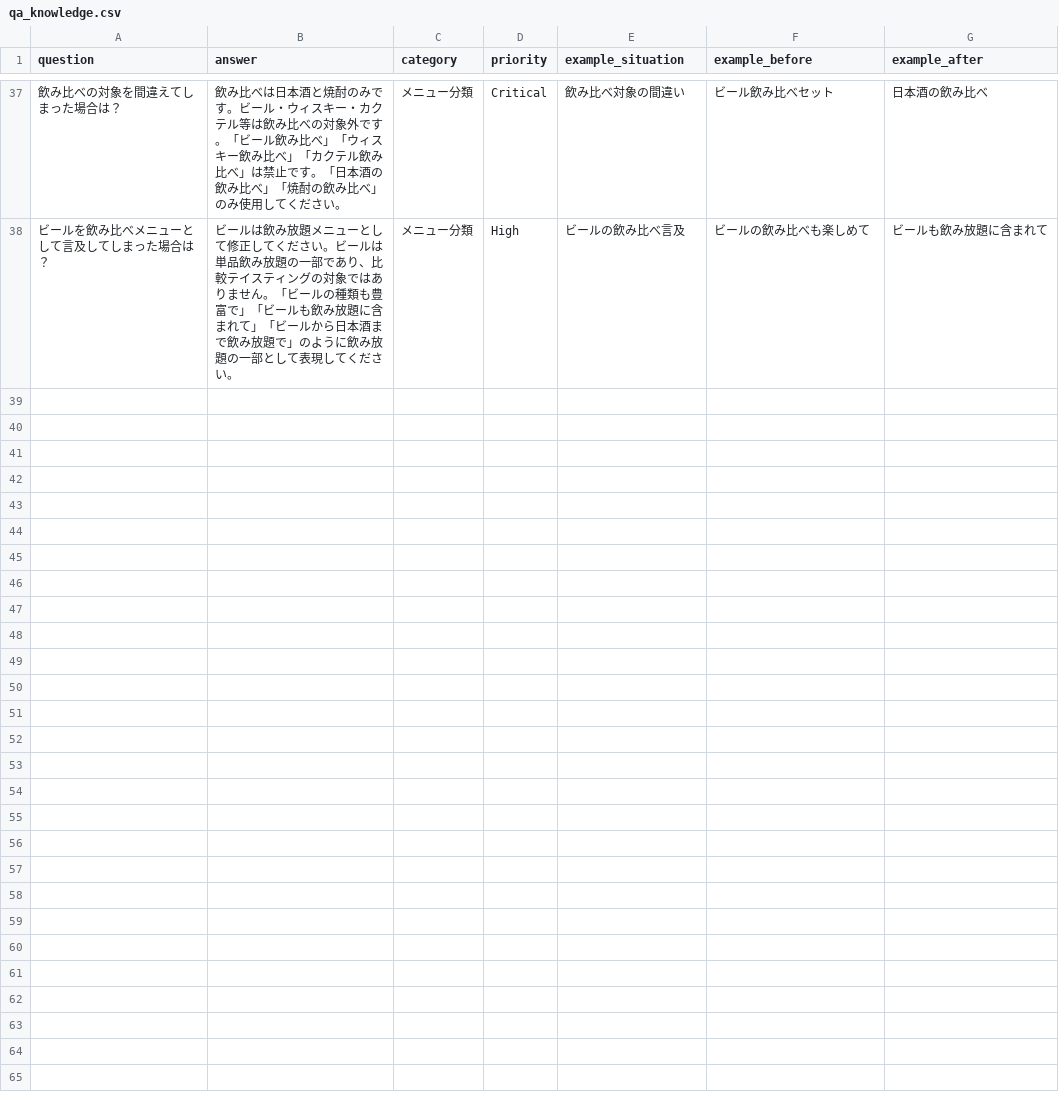
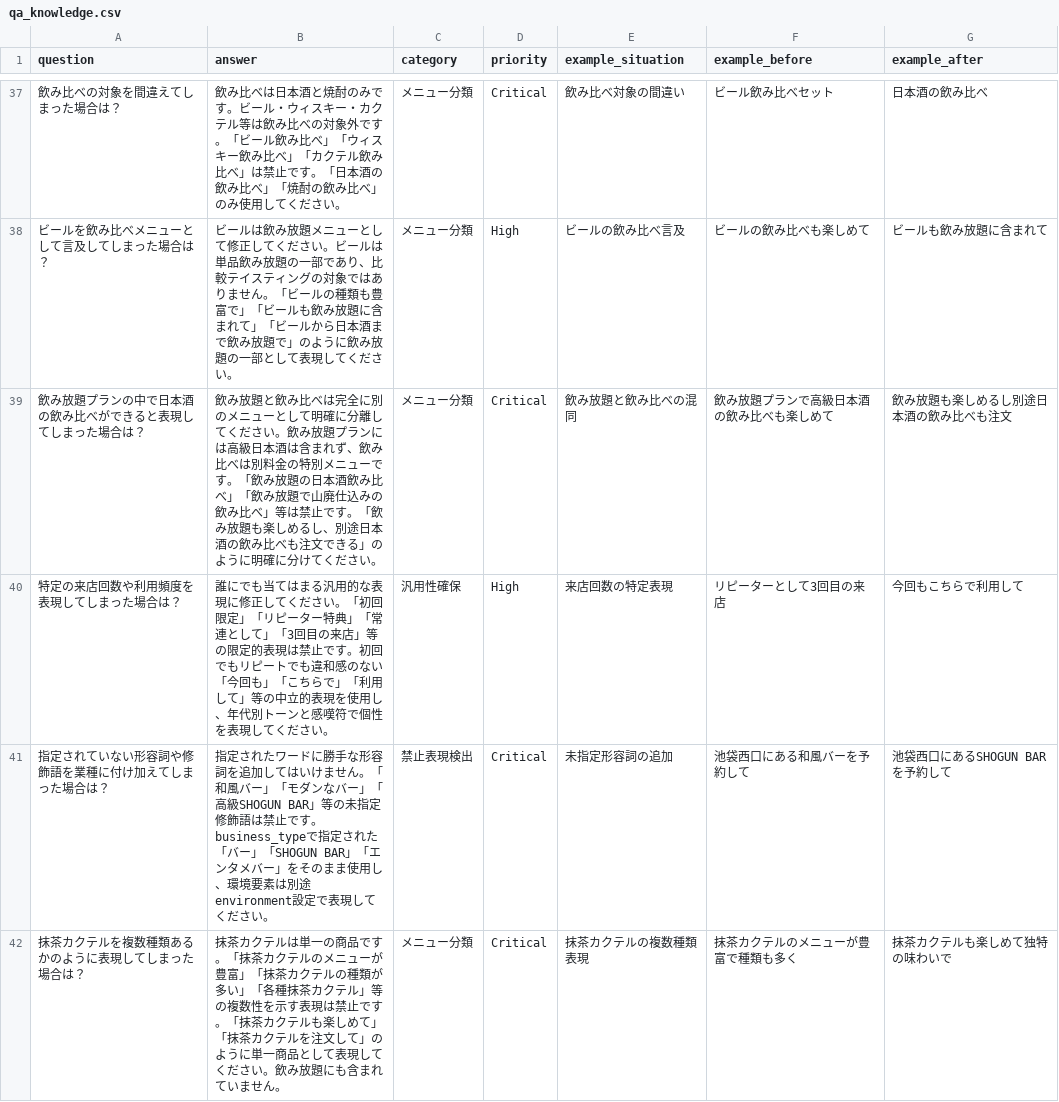
Before and after one commit to ikeike55momo/ReviewGenerator, a CSV file: sample-csv/qa_knowledge.csv, drawn as a sheet; only a part is shown, gaps mark what is left out; the diff names each change by its address in the sheet, - before the commit and + after, or states it on an @@ line.

```diff
--- a/sample-csv/qa_knowledge.csv
+++ b/sample-csv/qa_knowledge.csv
+row 39: 飲み放題プランの中で日本酒の飲み比べができると表現してしまった場合は？ | 飲み放題と飲み比べは完全に別のメニューとして明確に分離してください。飲み放題プランには高級日本酒は含まれず、飲み比べは別料金の特別メニューです。「飲み放題の日本酒飲み比べ」「飲み放題で山廃仕込みの飲み比べ」等は禁止です。「飲み放題も楽しめるし、別途日本酒の飲み比べも注文できる」のように明確に分けてください。 | メニュー分類 | Critical | 飲み放題と飲み比べの混同 | 飲み放題プランで高級日本酒の飲み比べも楽しめて | 飲み放題も楽しめるし別途日本酒の飲み比べも注文
+row 40: 特定の来店回数や利用頻度を表現してしまった場合は？ | 誰にでも当てはまる汎用的な表現に修正してください。「初回限定」「リピーター特典」「常連として」「3回目の来店」等の限定的表現は禁止です。初回でもリピートでも違和感のない「今回も」「こちらで」「利用して」等の中立的表現を使用し、年代別トーンと感嘆符で個性を表現してください。 | 汎用性確保 | High | 来店回数の特定表現 | リピーターとして3回目の来店 | 今回もこちらで利用して
+row 41: 指定されていない形容詞や修飾語を業種に付け加えてしまった場合は？ | 指定されたワードに勝手な形容詞を追加してはいけません。「和風バー」「モダンなバー」「高級SHOGUN BAR」等の未指定修飾語は禁止です。business_typeで指定された「バー」「SHOGUN BAR」「エンタメバー」をそのまま使用し、環境要素は別途environment設定で表現してください。 | 禁止表現検出 | Critical | 未指定形容詞の追加 | 池袋西口にある和風バーを予約して | 池袋西口にあるSHOGUN BARを予約して
+row 42: 抹茶カクテルを複数種類あるかのように表現してしまった場合は？ | 抹茶カクテルは単一の商品です。「抹茶カクテルのメニューが豊富」「抹茶カクテルの種類が多い」「各種抹茶カクテル」等の複数性を示す表現は禁止です。「抹茶カクテルも楽しめて」「抹茶カクテルを注文して」のように単一商品として表現してください。飲み放題にも含まれていません。 | メニュー分類 | Critical | 抹茶カクテルの複数種類表現 | 抹茶カクテルのメニューが豊富で種類も多く | 抹茶カクテルも楽しめて独特の味わいで
```
Also changed, not shown: sample-csv/success_examples.csv, 11 other files.
